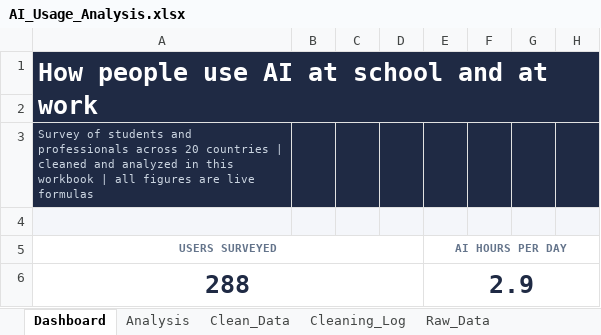
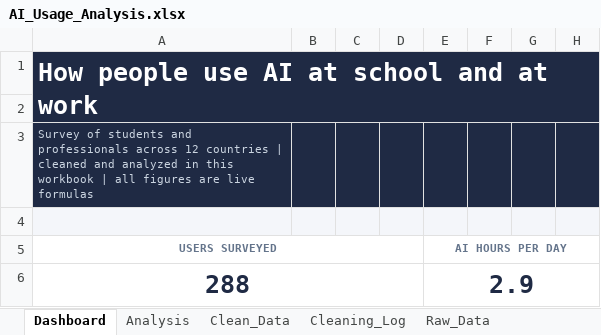
Before and after one commit to lazourdealshafie/ai-usage-analysis, an Excel workbook: AI_Usage_Analysis.xlsx, sheet Dashboard, drawn as a sheet; only a part is shown; values as stored, in another font and other column widths than the file's, no borders; charts and pictures not drawn; the diff names each change by its address in the sheet, - before the commit and + after, or states it on an @@ line.

Commit message:
Update Excel Analysis and dashboard

```diff
--- a/AI_Usage_Analysis.xlsx (sheet Dashboard)
+++ b/AI_Usage_Analysis.xlsx (sheet Dashboard)
-A3 (USERS SURVEYED): …professionals across 20 countries |…
+A3 (USERS SURVEYED): …professionals across 12 countries |…
```
Also changed, not shown: sheet Analysis, charts or pictures.
